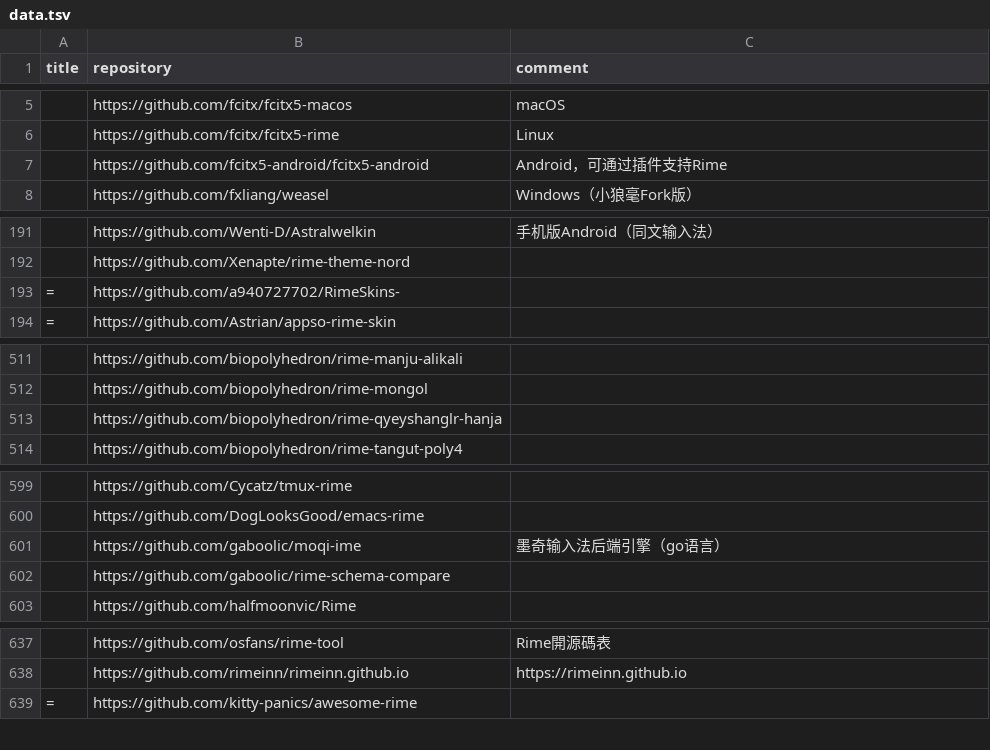
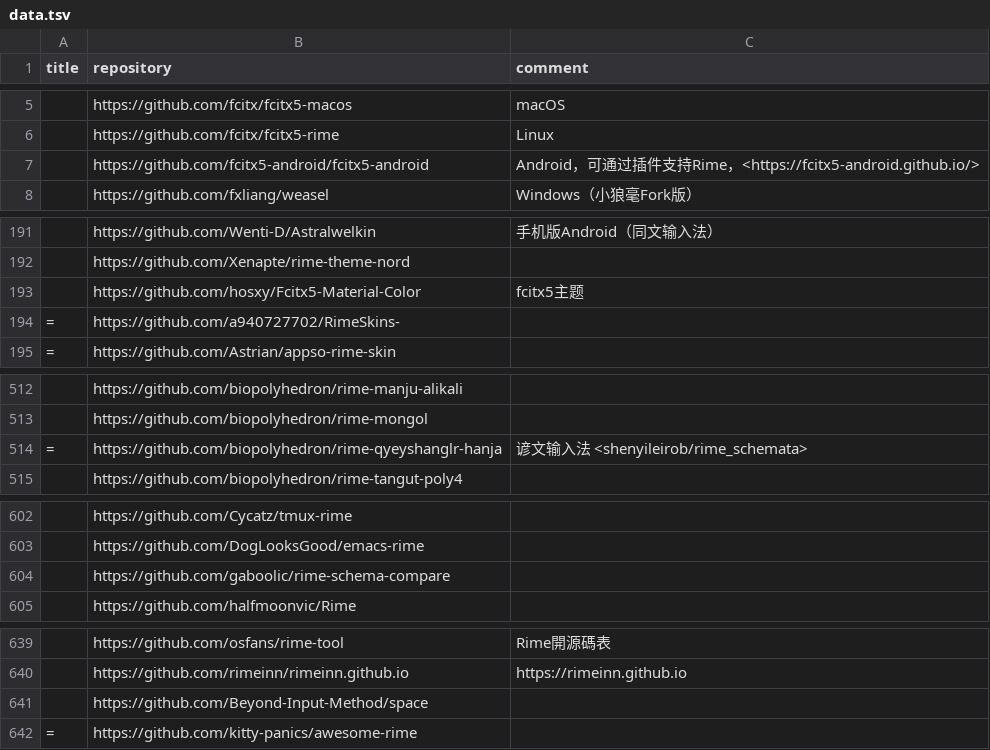
Before and after one commit to hantang/rime-list, a TSV file: data.tsv, drawn as a sheet; only a part is shown, gaps mark what is left out; the diff covers the shown part only.

```diff
--- a/data.tsv
+++ b/data.tsv
@@ -6,3 +6,3 @@ title	repository	comment
 	https://github.com/fcitx/fcitx5-rime	Linux
-	https://github.com/fcitx5-android/fcitx5-android	Android，可通过插件支持Rime
+	https://github.com/fcitx5-android/fcitx5-android	Android，可通过插件支持Rime，<https://fcitx5-android.github.io/>
 	https://github.com/fxliang/weasel	Windows（小狼毫Fork版）
@@ -192,2 +192,3 @@ title	repository	comment
 	https://github.com/Xenapte/rime-theme-nord	
+	https://github.com/hosxy/Fcitx5-Material-Color	fcitx5主题
 =	https://github.com/a940727702/RimeSkins-	
@@ -512,3 +513,3 @@ title	repository	comment
 	https://github.com/biopolyhedron/rime-mongol	
-	https://github.com/biopolyhedron/rime-qyeyshanglr-hanja	
+=	https://github.com/biopolyhedron/rime-qyeyshanglr-hanja	谚文输入法 <shenyileirob/rime_schemata>
 	https://github.com/biopolyhedron/rime-tangut-poly4	
@@ -600,3 +603,2 @@ title	repository	comment
 	https://github.com/DogLooksGood/emacs-rime	
-	https://github.com/gaboolic/moqi-ime	墨奇输入法后端引擎（go语言）
 	https://github.com/gaboolic/rime-schema-compare	
@@ -638,2 +640,3 @@ title	repository	comment
 	https://github.com/rimeinn/rimeinn.github.io	https://rimeinn.github.io
+	https://github.com/Beyond-Input-Method/space	
 =	https://github.com/kitty-panics/awesome-rime	
```
Also changed, not shown: 5 added rows and 12 edited cells elsewhere in this file.
